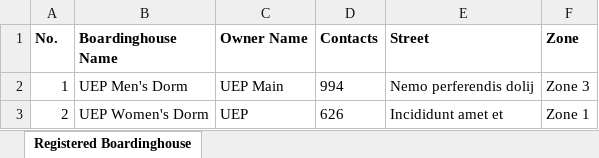
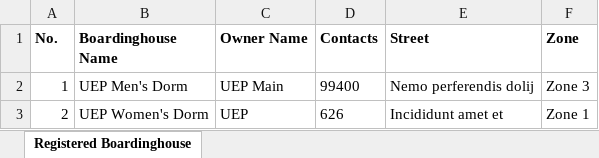
Before and after one commit to melvindionisio/caps-server-side, an Excel workbook: controller/exports/boardinghouses.xlsx, sheet Registered Boardinghouse, drawn as a sheet; values as stored, in another font and other column widths than the file's, no borders; the diff names each change by its address in the sheet, - before the commit and + after, or states it on an @@ line.

```diff
--- a/controller/exports/boardinghouses.xlsx (sheet Registered Boardinghouse)
+++ b/controller/exports/boardinghouses.xlsx (sheet Registered Boardinghouse)
-D2 (Contacts): 994
+D2 (Contacts): 99400
```
Also changed, not shown: 10 other files.
